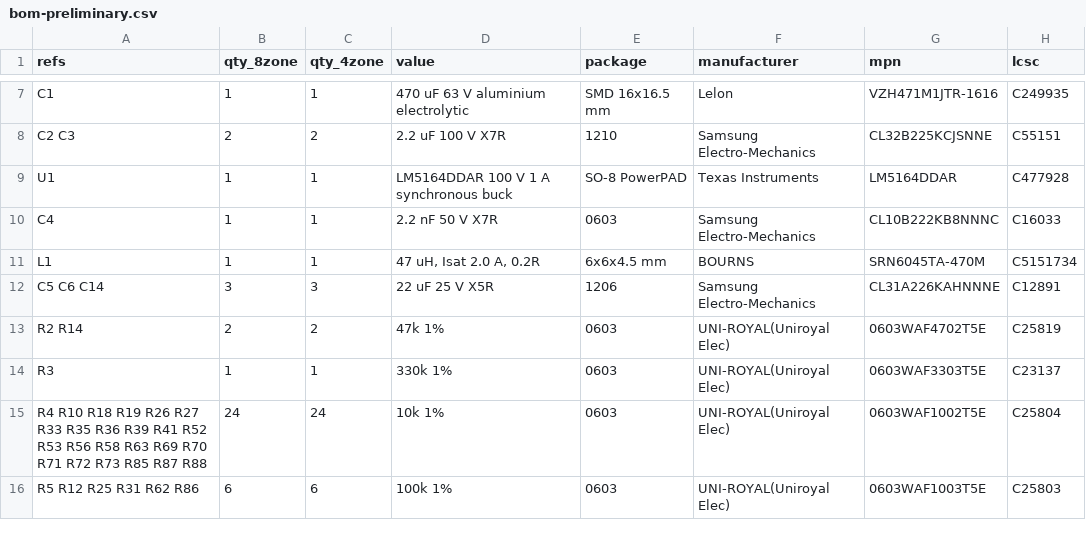
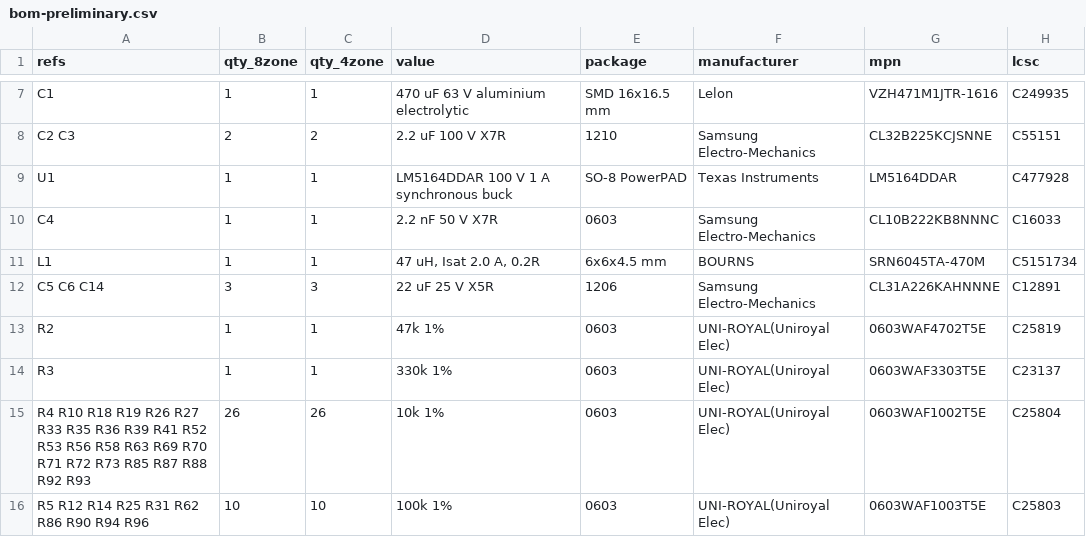
Before and after one commit to syntroniks/zoneflow, a CSV file: hardware/bom-preliminary.csv, drawn as a sheet; only a part is shown, gaps mark what is left out; the diff covers the shown part only; the diff names each change by its address in the sheet, - before the commit and + after, or states it on an @@ line.

Commit message:
fix(hw): close out the review a1 findings in the rev a circuit
Applies the decisions taken on hardware review A1 to the netlist, the
pin map, the BOM and the simulations.

B1: the relay transistor Q2 gets its own keep-alive detector, a diode
pump from the pin straight to its gate. The review proposed 1 Mohm
bleed resistors and 1 uF capacitors; its own run showed the hold-up
halving at 60 C because the bleed current was the size of the Schottky
leakage. This uses 100 kohm, 10 uF and 4.7 uF. Both detectors are read
back on GPIO42 and GPIO7, and the sensor supply enable moves to GPIO45
to free the second pin. The bleed of the first detector is split in
two.

M1: T810-600B-TR and a PTC rated for 40 A. M2: a fuse in each leg.
M3: the relay hold parts are removed. M6: a surge-series R1. M7: a TVS
on COM. Minor findings m4, m5, m7, m9, m10, m12, m13 and m16 as
decided.

relay_detector.cir replaces the review's proposal file and adds
tolerance, temperature and single-fault runs. ka_bridge.cir checks a
bridge from the keep-alive net to the zero-cross net. relay_drive.cir
modelled the removed hold network and is deleted.

Refs #4

Signed-off-by: Stefan Giroux <5464081+syntroniks@users.noreply.github.com>

```diff
--- a/hardware/bom-preliminary.csv
+++ b/hardware/bom-preliminary.csv
-A13 (refs): R2 R14
+A13 (refs): R2
-B13 (qty_8zone): 2
+B13 (qty_8zone): 1
-C13 (qty_4zone): 2
+C13 (qty_4zone): 1
-A15 (refs): …R87 R88
+A15 (refs): …R87 R88 R92 R93
-B15 (qty_8zone): 24
+B15 (qty_8zone): 26
-C15 (qty_4zone): 24
+C15 (qty_4zone): 26
-A16 (refs): R5 R12 R25 R31 R62 R86
+A16 (refs): R5 R12 R14 R25 R31 R62 R86 R90 R94 R96
-B16 (qty_8zone): 6
+B16 (qty_8zone): 10
-C16 (qty_4zone): 6
+C16 (qty_4zone): 10
```
Also changed, not shown: 5 added rows, 1 removed row and 74 edited cells elsewhere in this file, 10 other files.
